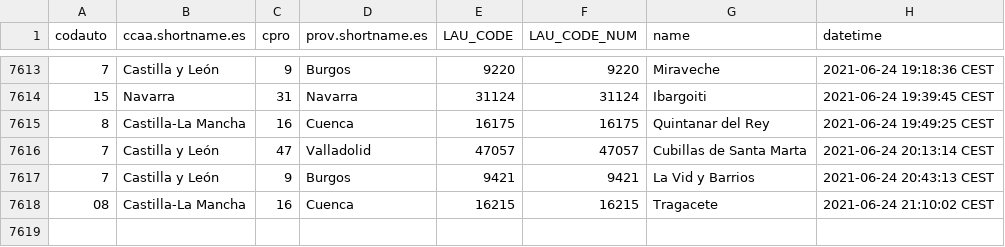
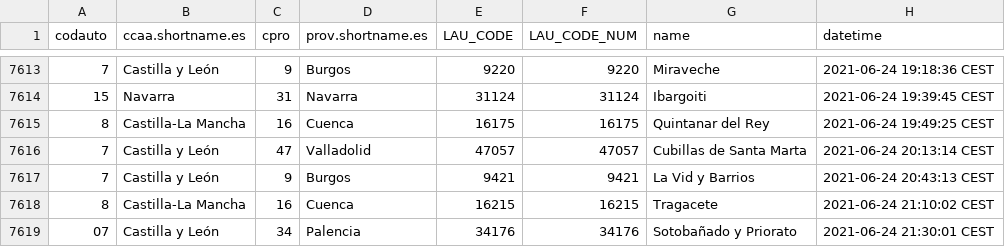
Before and after one commit to dieghernan/spain-munic-bot, a CSV file: assets/datalog.csv, drawn as a sheet; only a part is shown, gaps mark what is left out.

```diff
--- a/assets/datalog.csv
+++ b/assets/datalog.csv
@@ -7617,2 +7617,3 @@
 "7","Castilla y León","9","Burgos","9421",9421,"La Vid y Barrios","2021-06-24 20:43:13 CEST"
-"08","Castilla-La Mancha","16","Cuenca","16215",16215,"Tragacete","2021-06-24 21:10:02 CEST"
+"8","Castilla-La Mancha","16","Cuenca","16215",16215,"Tragacete","2021-06-24 21:10:02 CEST"
+"07","Castilla y León","34","Palencia","34176",34176,"Sotobañado y Priorato","2021-06-24 21:30:01 CEST"
```
Also changed, not shown: 7 other files.
